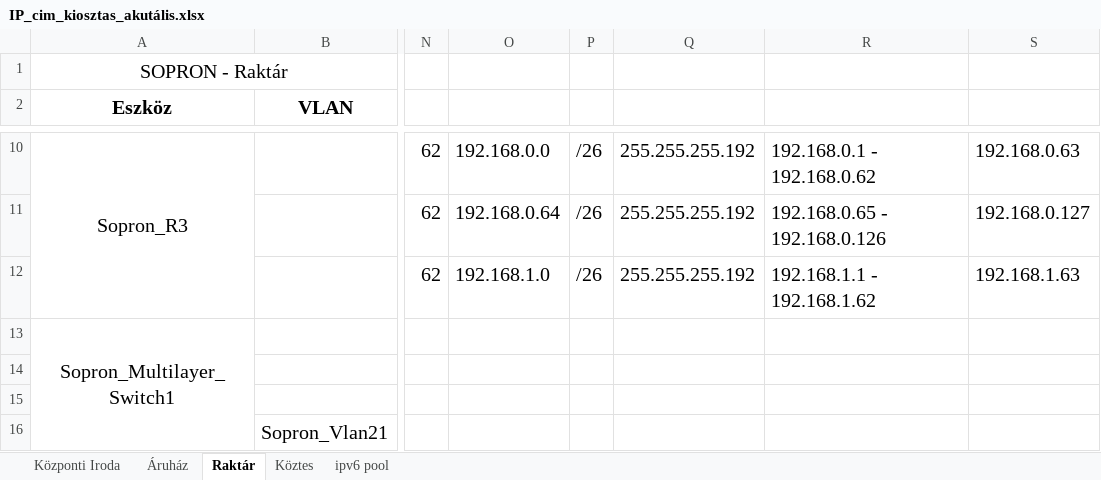
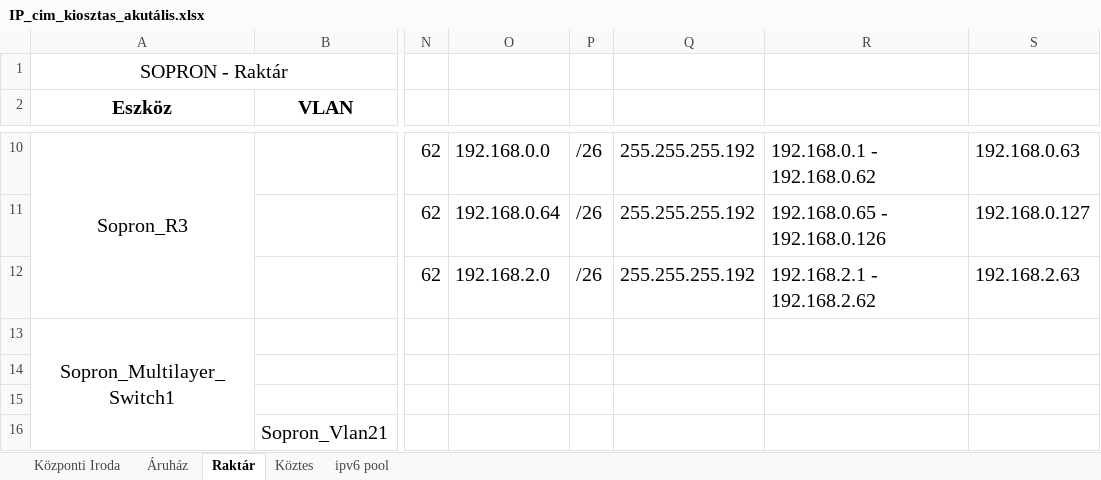
Before and after one commit to LocskaG/Uzemelteto_vizsgaremek_2024, an Excel workbook: IP_cim_kiosztas_akutális.xlsx, sheet Raktár, drawn as a sheet; only a part is shown, gaps mark what is left out; values as stored, in another font and other column widths than the file's, no borders; the diff names each change by its address in the sheet, - before the commit and + after, or states it on an @@ line.

```diff
--- a/IP_cim_kiosztas_akutális.xlsx (sheet Raktár)
+++ b/IP_cim_kiosztas_akutális.xlsx (sheet Raktár)
-O12: 192.168.1.0
+O12: 192.168.2.0
-R12: 192.168.1.1 - 192.168.1.62
+R12: 192.168.2.1 - 192.168.2.62
-S12: 192.168.1.63
+S12: 192.168.2.63
```
Also changed, not shown: 3 other files.
